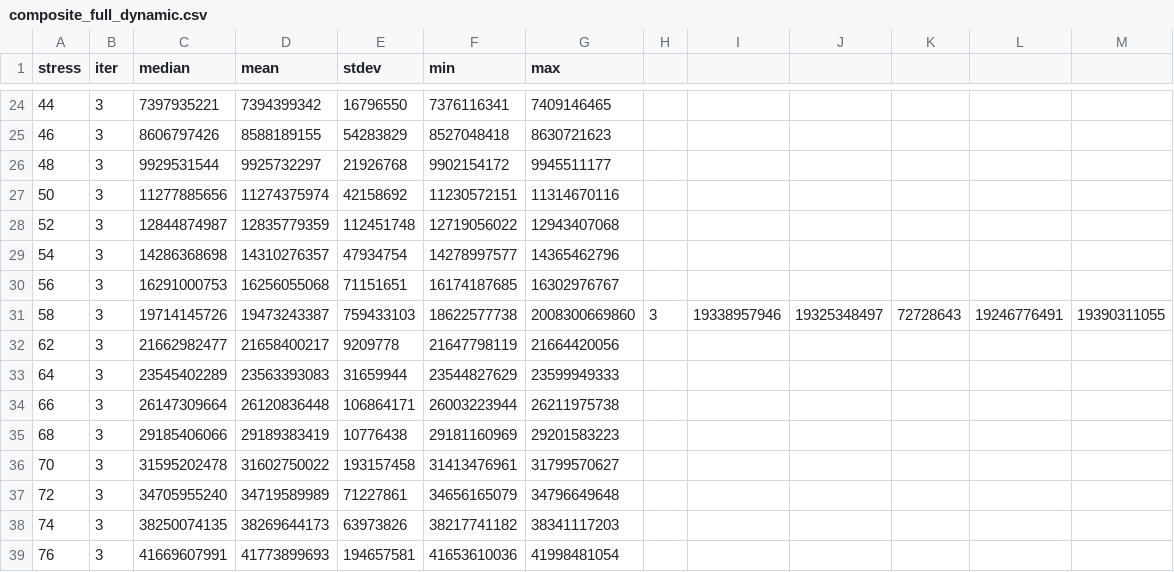
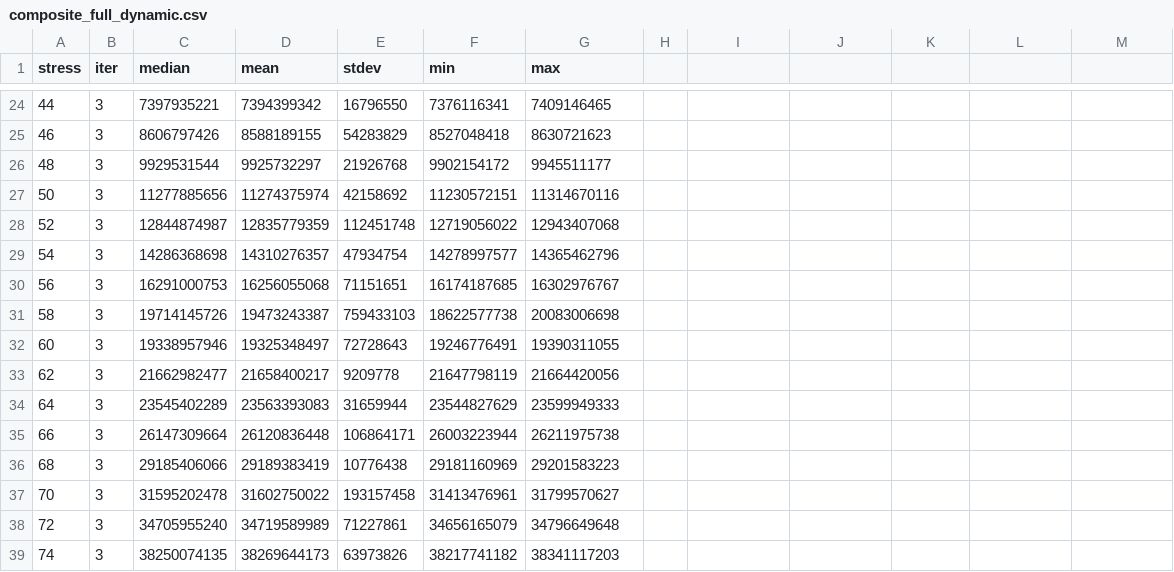
Before and after one commit to gradual-verification/gvc0, a CSV file: study/stress/composite_full_dynamic.csv, drawn as a sheet; only a part is shown, gaps mark what is left out; the shorter side is filled out with more unchanged rows.

```diff
--- a/study/stress/composite_full_dynamic.csv
+++ b/study/stress/composite_full_dynamic.csv
@@ -30,3 +30,4 @@ stress,iter,median,mean,stdev,min,max
 56,3,16291000753,16256055068,71151651,16174187685,16302976767
-58,3,19714145726,19473243387,759433103,18622577738,2008300669860,3,19338957946,19325348497,72728643,19246776491,19390311055
+58,3,19714145726,19473243387,759433103,18622577738,20083006698
+60,3,19338957946,19325348497,72728643,19246776491,19390311055
 62,3,21662982477,21658400217,9209778,21647798119,21664420056
```
Also changed, not shown: study/stress/bst_only_framing.csv, study/stress/list_full_dynamic.csv, 8 other files.
